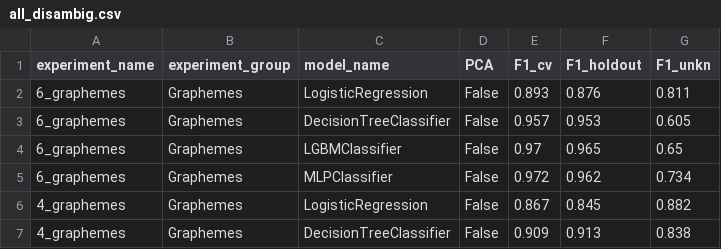
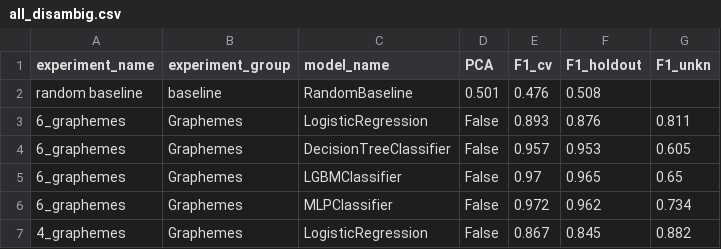
Before and after one commit to smertlove/SerbAspect, a CSV file: data/all_disambig.csv, drawn as a sheet; only a part is shown; the shorter side is filled out with more unchanged rows.

Commit message:
add baseline experiments

```diff
--- a/data/all_disambig.csv
+++ b/data/all_disambig.csv
@@ -1,2 +1,3 @@
 experiment_name	experiment_group	model_name	PCA	F1_cv	F1_holdout	F1_unkn
+random baseline	baseline	RandomBaseline	0.501	0.476	0.508
 6_graphemes	Graphemes	LogisticRegression	False	0.893	0.876	0.811
```
Also changed, not shown: data/all_initial.csv, data/all_resample.csv.
